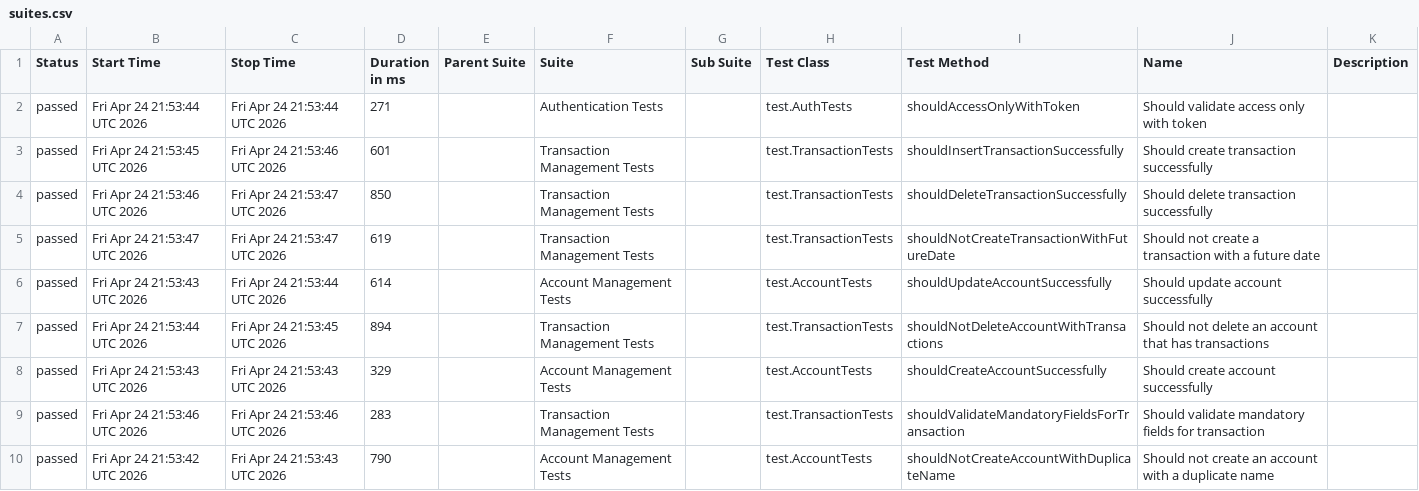
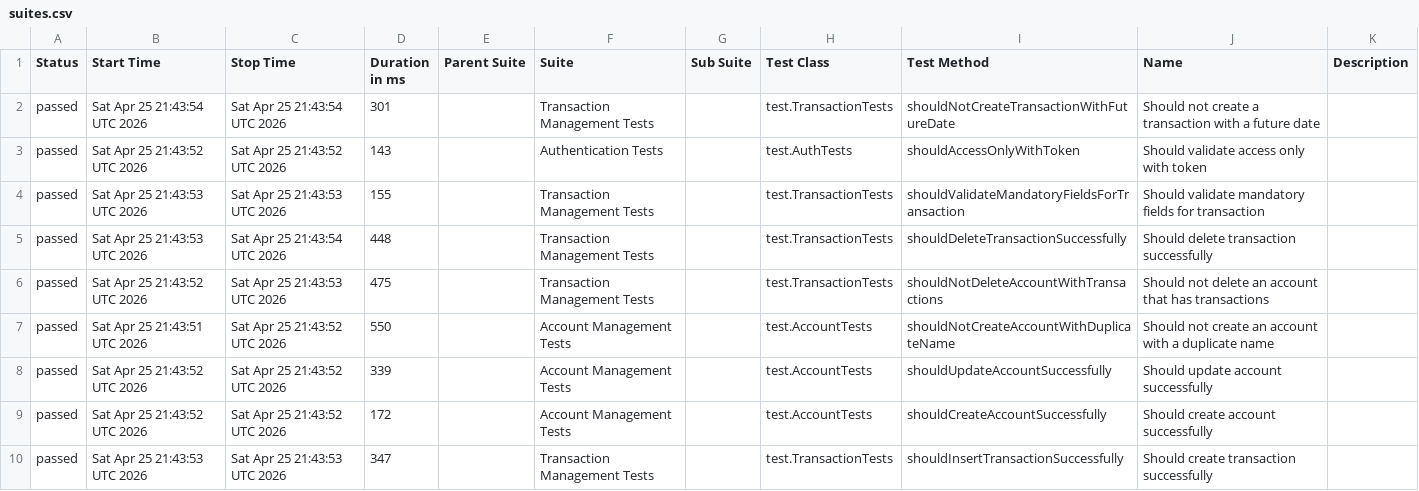
Before and after one commit to JosinaldoGJunior/java-automation-api, a CSV file: data/suites.csv, drawn as a sheet.

```diff
--- a/data/suites.csv
+++ b/data/suites.csv
@@ -1,10 +1,10 @@
 "Status","Start Time","Stop Time","Duration in ms","Parent Suite","Suite","Sub Suite","Test Class","Test Method","Name","Description"
-"passed","Fri Apr 24 21:53:44 UTC 2026","Fri Apr 24 21:53:44 UTC 2026","271","","Authentication Tests","","test.AuthTests","shouldAccessOnlyWithToken","Should validate access only with token",""
-"passed","Fri Apr 24 21:53:45 UTC 2026","Fri Apr 24 21:53:46 UTC 2026","601","","Transaction Management Tests","","test.TransactionTests","shouldInsertTransactionSuccessfully","Should create transaction successfully",""
-"passed","Fri Apr 24 21:53:46 UTC 2026","Fri Apr 24 21:53:47 UTC 2026","850","","Transaction Management Tests","","test.TransactionTests","shouldDeleteTransactionSuccessfully","Should delete transaction successfully",""
-"passed","Fri Apr 24 21:53:47 UTC 2026","Fri Apr 24 21:53:47 UTC 2026","619","","Transaction Management Tests","","test.TransactionTests","shouldNotCreateTransactionWithFutureDate","Should not create a transaction with a future date",""
-"passed","Fri Apr 24 21:53:43 UTC 2026","Fri Apr 24 21:53:44 UTC 2026","614","","Account Management Tests","","test.AccountTests","shouldUpdateAccountSuccessfully","Should update account successfully",""
-"passed","Fri Apr 24 21:53:44 UTC 2026","Fri Apr 24 21:53:45 UTC 2026","894","","Transaction Management Tests","","test.TransactionTests","shouldNotDeleteAccountWithTransactions","Should not delete an account that has transactions",""
-"passed","Fri Apr 24 21:53:43 UTC 2026","Fri Apr 24 21:53:43 UTC 2026","329","","Account Management Tests","","test.AccountTests","shouldCreateAccountSuccessfully","Should create account successfully",""
-"passed","Fri Apr 24 21:53:46 UTC 2026","Fri Apr 24 21:53:46 UTC 2026","283","","Transaction Management Tests","","test.TransactionTests","shouldValidateMandatoryFieldsForTransaction","Should validate mandatory fields for transaction",""
-"passed","Fri Apr 24 21:53:42 UTC 2026","Fri Apr 24 21:53:43 UTC 2026","790","","Account Management Tests","","test.AccountTests","shouldNotCreateAccountWithDuplicateName","Should not create an account with a duplicate name",""
+"passed","Sat Apr 25 21:43:54 UTC 2026","Sat Apr 25 21:43:54 UTC 2026","301","","Transaction Management Tests","","test.TransactionTests","shouldNotCreateTransactionWithFutureDate","Should not create a transaction with a future date",""
+"passed","Sat Apr 25 21:43:52 UTC 2026","Sat Apr 25 21:43:52 UTC 2026","143","","Authentication Tests","","test.AuthTests","shouldAccessOnlyWithToken","Should validate access only with token",""
+"passed","Sat Apr 25 21:43:53 UTC 2026","Sat Apr 25 21:43:53 UTC 2026","155","","Transaction Management Tests","","test.TransactionTests","shouldValidateMandatoryFieldsForTransaction","Should validate mandatory fields for transaction",""
+"passed","Sat Apr 25 21:43:53 UTC 2026","Sat Apr 25 21:43:54 UTC 2026","448","","Transaction Management Tests","","test.TransactionTests","shouldDeleteTransactionSuccessfully","Should delete transaction successfully",""
+"passed","Sat Apr 25 21:43:52 UTC 2026","Sat Apr 25 21:43:53 UTC 2026","475","","Transaction Management Tests","","test.TransactionTests","shouldNotDeleteAccountWithTransactions","Should not delete an account that has transactions",""
+"passed","Sat Apr 25 21:43:51 UTC 2026","Sat Apr 25 21:43:52 UTC 2026","550","","Account Management Tests","","test.AccountTests","shouldNotCreateAccountWithDuplicateName","Should not create an account with a duplicate name",""
+"passed","Sat Apr 25 21:43:52 UTC 2026","Sat Apr 25 21:43:52 UTC 2026","339","","Account Management Tests","","test.AccountTests","shouldUpdateAccountSuccessfully","Should update account successfully",""
+"passed","Sat Apr 25 21:43:52 UTC 2026","Sat Apr 25 21:43:52 UTC 2026","172","","Account Management Tests","","test.AccountTests","shouldCreateAccountSuccessfully","Should create account successfully",""
+"passed","Sat Apr 25 21:43:53 UTC 2026","Sat Apr 25 21:43:53 UTC 2026","347","","Transaction Management Tests","","test.TransactionTests","shouldInsertTransactionSuccessfully","Should create transaction successfully",""
```
Also changed, not shown: 31 other files.
